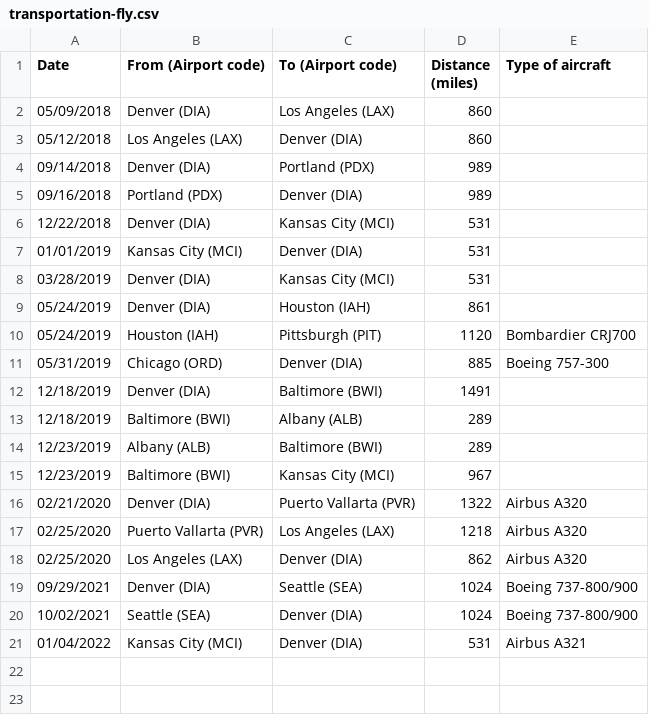
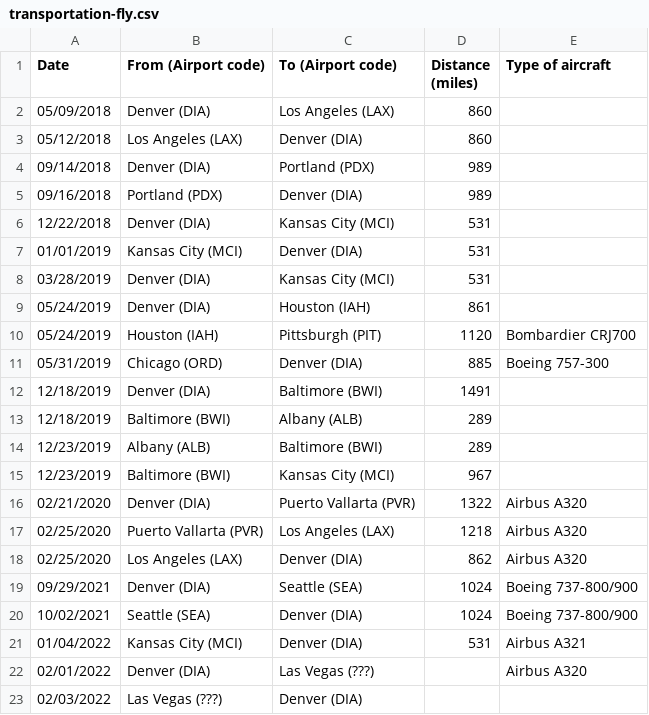
Before and after one commit to markoleszczak/markoleszczak.com, a CSV file: data/transportation-fly.csv, drawn as a sheet; the diff names each change by its address in the sheet, - before the commit and + after, or states it on an @@ line.

Commit message:
Update transportation-fly.csv

```diff
--- a/data/transportation-fly.csv
+++ b/data/transportation-fly.csv
+row 22: 02/01/2022 | Denver (DIA) | Las Vegas (???) |  | Airbus A320
+row 23: 02/03/2022 | Las Vegas (???) | Denver (DIA)
```
